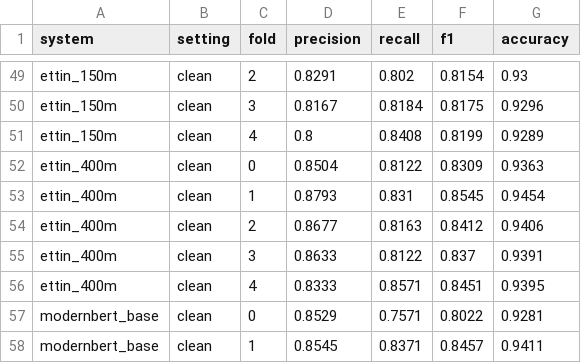
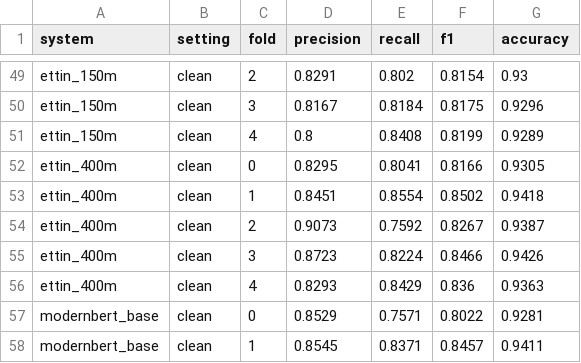
Before and after one commit to pteisb/tdt13-toxicity-project, a CSV file: results/main_table_per_fold.csv, drawn as a sheet; only a part is shown, gaps mark what is left out.

```diff
--- a/results/main_table_per_fold.csv
+++ b/results/main_table_per_fold.csv
@@ -51,7 +51,7 @@ ettin_150m,clean,3,0.8167,0.8184,0.8175,0.9296
 ettin_150m,clean,4,0.8,0.8408,0.8199,0.9289
-ettin_400m,clean,0,0.8504,0.8122,0.8309,0.9363
-ettin_400m,clean,1,0.8793,0.831,0.8545,0.9454
-ettin_400m,clean,2,0.8677,0.8163,0.8412,0.9406
-ettin_400m,clean,3,0.8633,0.8122,0.837,0.9391
-ettin_400m,clean,4,0.8333,0.8571,0.8451,0.9395
+ettin_400m,clean,0,0.8295,0.8041,0.8166,0.9305
+ettin_400m,clean,1,0.8451,0.8554,0.8502,0.9418
+ettin_400m,clean,2,0.9073,0.7592,0.8267,0.9387
+ettin_400m,clean,3,0.8723,0.8224,0.8466,0.9426
+ettin_400m,clean,4,0.8293,0.8429,0.836,0.9363
 modernbert_base,clean,0,0.8529,0.7571,0.8022,0.9281
```
Also changed, not shown: preds/ettin_400m_clean.csv, results/main_table.csv, 2 other files.
